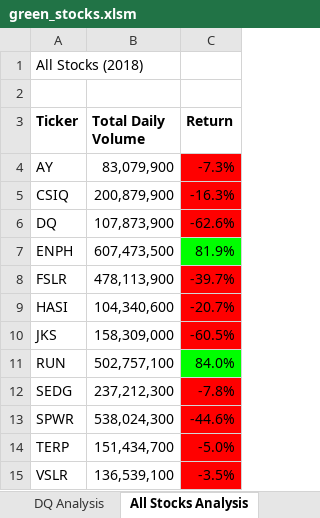
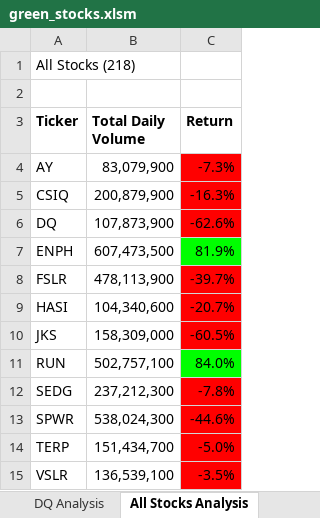
Before and after one commit to ZZaman1989/stock-analysis, an Excel workbook: green_stocks.xlsm, sheet All Stocks Analysis, drawn as a sheet; values as stored, in another font and other column widths than the file's, no borders; charts and pictures not drawn; the diff names each change by its address in the sheet, - before the commit and + after, or states it on an @@ line.

Commit message:
Add files via upload

```diff
--- a/green_stocks.xlsm (sheet All Stocks Analysis)
+++ b/green_stocks.xlsm (sheet All Stocks Analysis)
-A1 (Ticker): All Stocks (2018)
+A1 (Ticker): All Stocks (218)
```
Also changed, not shown: charts or pictures.
